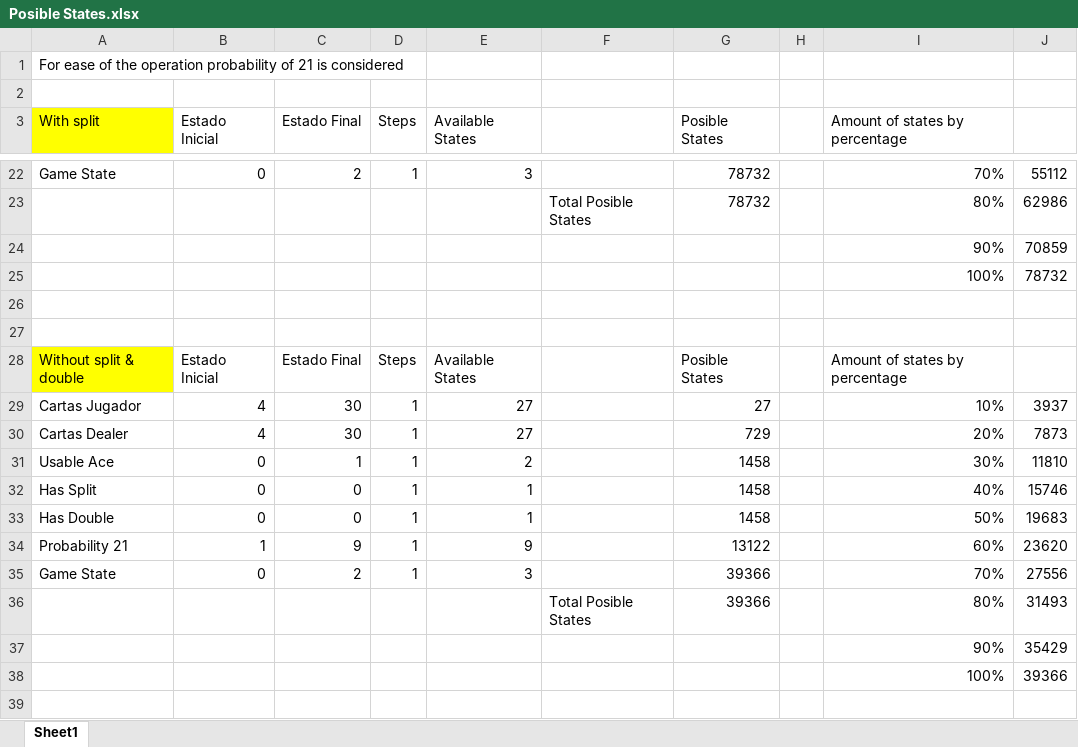
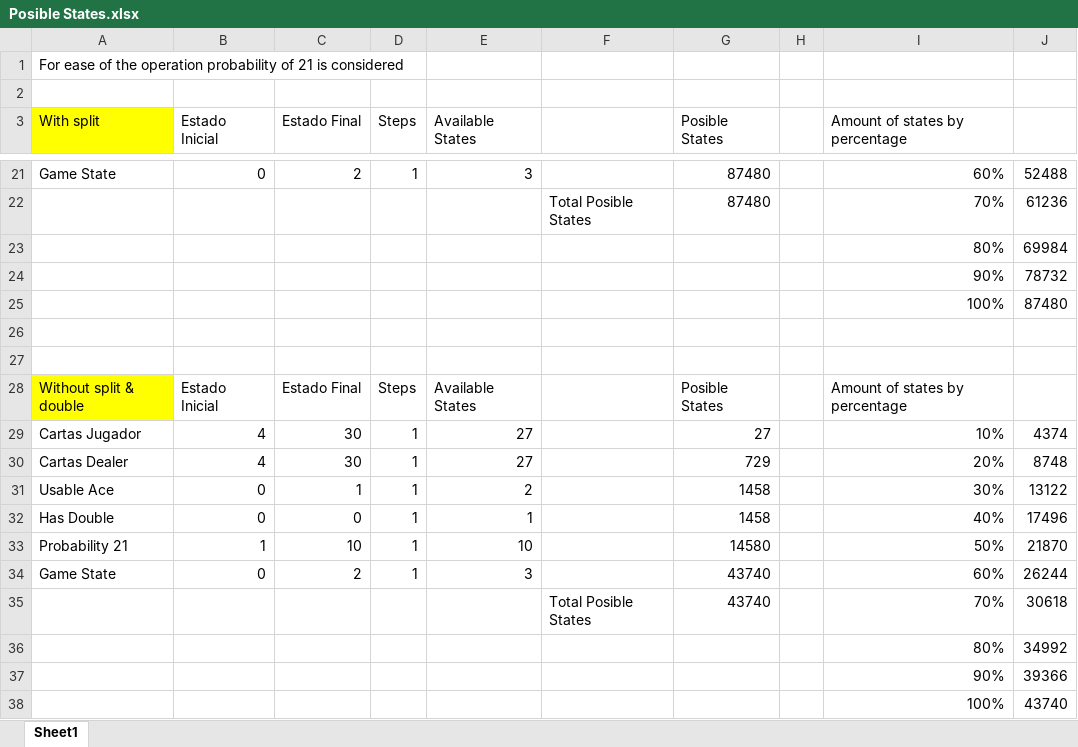
Before and after one commit to Giorgio6846/TrabajoFinal-IA, an Excel workbook: dataset/workspaceGame/Notes/Posible States.xlsx, sheet Sheet1, drawn as a sheet; only a part is shown, gaps mark what is left out; values as stored, in another font and other column widths than the file's, no borders; removed rows and columns are numbered as before the commit, all else as after; the diff covers the shown part only; the diff names each change by its address in the sheet, - before the commit and + after, or states it on an @@ line.

```diff
--- a/dataset/workspaceGame/Notes/Posible States.xlsx (sheet Sheet1)
+++ b/dataset/workspaceGame/Notes/Posible States.xlsx (sheet Sheet1)
-G21 (Posible States): 78732
+G21 (Posible States): 87480
-I21 (Amount of states by percentage): 70%
+I21 (Amount of states by percentage): 60%
-J21: 55112
+J21: 52488
-row 23:  |  |  |  |  | Total Posible States | 78732 |  | 80% | 62986
-row 24:  |  |  |  |  |  |  |  | 90% | 70859
-row 25:  |  |  |  |  |  |  |  | 100% | 78732
+row 22:  |  |  |  |  | Total Posible States | 87480 |  | 70% | 61236
+row 23:  |  |  |  |  |  |  |  | 80% | 69984
+row 24:  |  |  |  |  |  |  |  | 90% | 78732
+row 25:  |  |  |  |  |  |  |  | 100% | 87480
-J29: 3937
+J29: 4374
-J30: 7873
+J30: 8748
-J31: 11810
+J31: 13122
-row 32: Has Split | 0 | 0 | 1 | 1 |  | 1458 |  | 40% | 15746
-I32 (Amount of states by percentage): 50%
+I32 (Amount of states by percentage): 40%
-J32: 19683
+J32: 17496
-C33 (Estado Final): 9
+C33 (Estado Final): 10
-E33 (Available States): 9
+E33 (Available States): 10
-G33 (Posible States): 13122
+G33 (Posible States): 14580
-I33 (Amount of states by percentage): 60%
+I33 (Amount of states by percentage): 50%
-J33: 23620
+J33: 21870
-G34 (Posible States): 39366
+G34 (Posible States): 43740
-I34 (Amount of states by percentage): 70%
+I34 (Amount of states by percentage): 60%
-J34: 27556
+J34: 26244
-row 36:  |  |  |  |  | Total Posible States | 39366 |  | 80% | 31493
-row 37:  |  |  |  |  |  |  |  | 90% | 35429
-row 38:  |  |  |  |  |  |  |  | 100% | 39366
+row 35:  |  |  |  |  | Total Posible States | 43740 |  | 70% | 30618
+row 36:  |  |  |  |  |  |  |  | 80% | 34992
+row 37:  |  |  |  |  |  |  |  | 90% | 39366
+row 38:  |  |  |  |  |  |  |  | 100% | 43740
```
Also changed, not shown: 5 added rows, 6 removed rows and 19 edited cells elsewhere in this sheet, formulas that keep their value, 17 other files.
